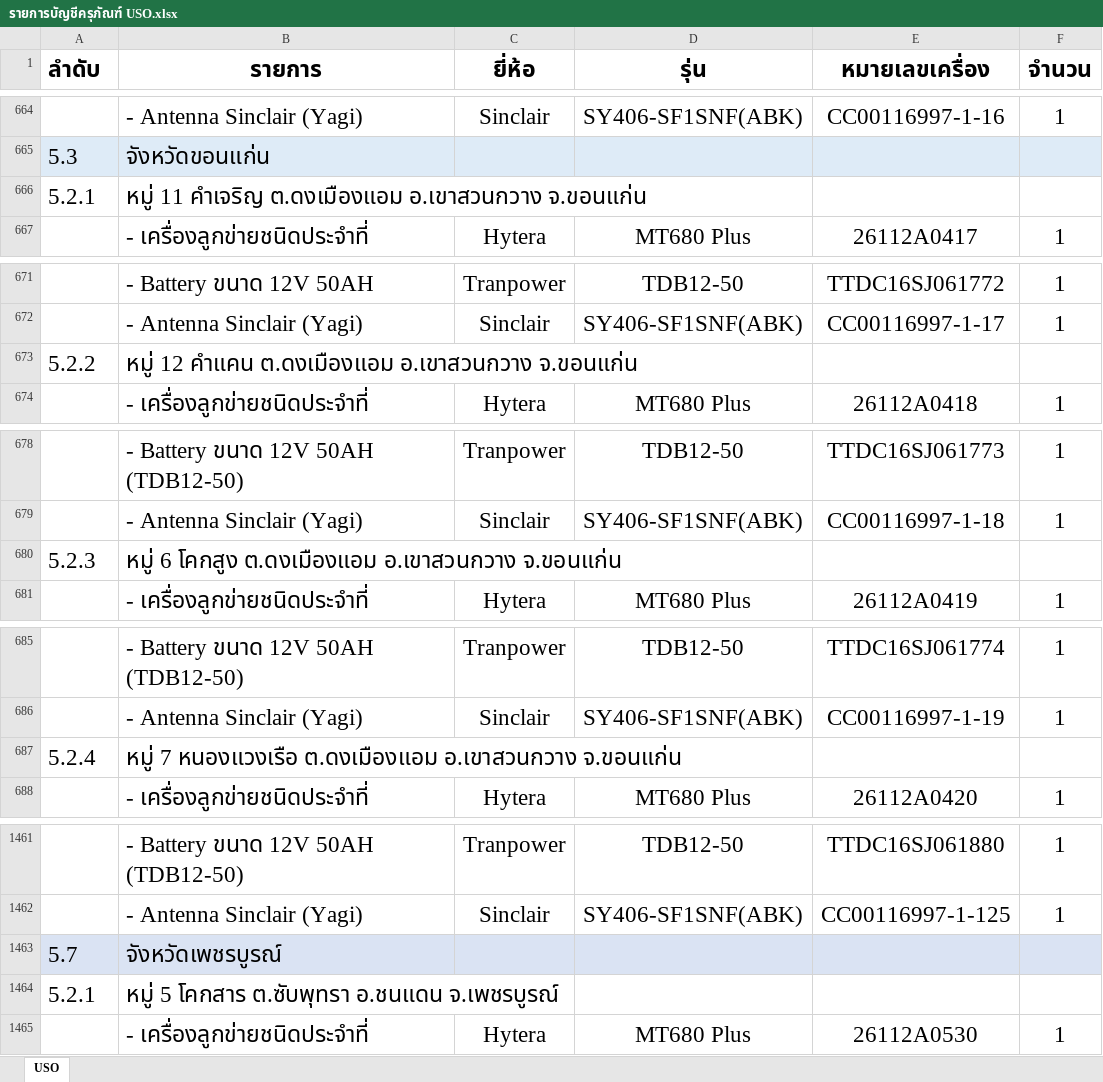
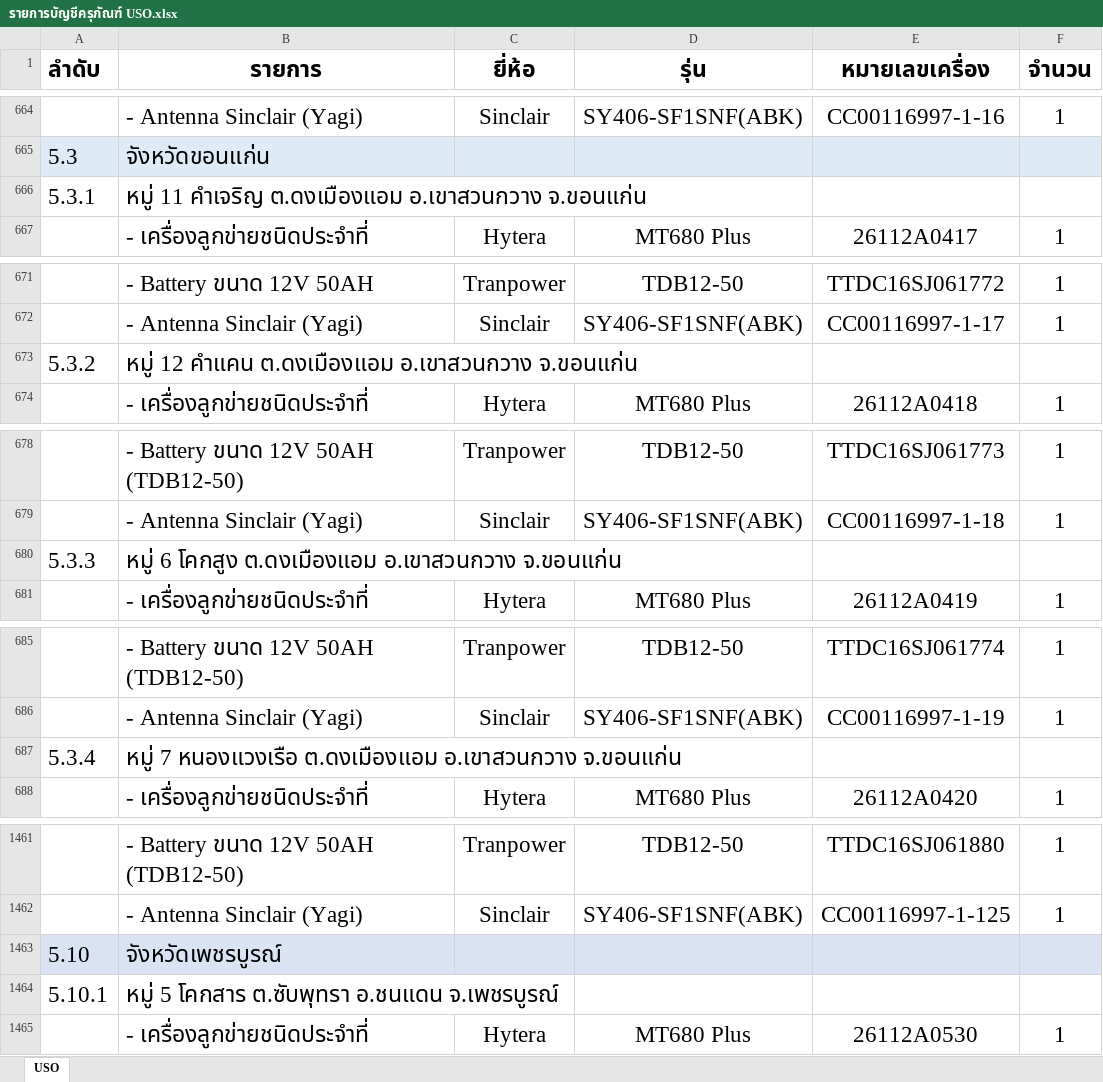
Before and after one commit to rodphothong007-prog/Sureerat, an Excel workbook: รายการบัญชีครุภัณฑ์ USO.xlsx, sheet USO, drawn as a sheet; only a part is shown, gaps mark what is left out; values as stored, in another font and other column widths than the file's, no borders; charts and pictures and conditional formats not drawn; the diff covers the shown part only; the diff names each change by its address in the sheet, - before the commit and + after, or states it on an @@ line.

```diff
--- a/รายการบัญชีครุภัณฑ์ USO.xlsx (sheet USO)
+++ b/รายการบัญชีครุภัณฑ์ USO.xlsx (sheet USO)
-A666 (ลำดับ): 5.2.1
+A666 (ลำดับ): 5.3.1
-A673 (ลำดับ): 5.2.2
+A673 (ลำดับ): 5.3.2
-A680 (ลำดับ): 5.2.3
+A680 (ลำดับ): 5.3.3
-A687 (ลำดับ): 5.2.4
+A687 (ลำดับ): 5.3.4
-A1463 (ลำดับ): 5.7
+A1463 (ลำดับ): 5.10
-A1464 (ลำดับ): 5.2.1
+A1464 (ลำดับ): 5.10.1
```
Also changed, not shown: 135 edited cells elsewhere in this sheet, 1 other file.
